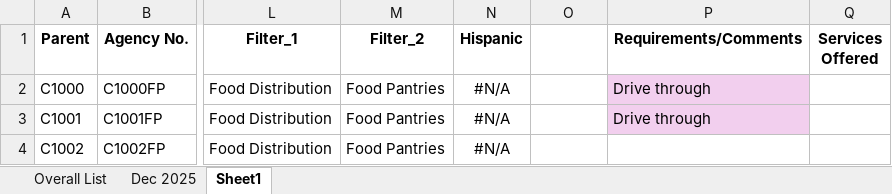
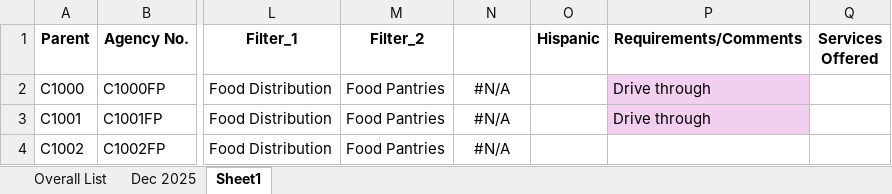
Before and after one commit to rashik24/CAFN_Nov, an Excel workbook: CAFN Dec 2025.xlsx, sheet Sheet1, drawn as a sheet; only a part is shown, gaps mark what is left out; values as stored, in another font and other column widths than the file's, no borders; conditional formats not drawn; the diff names each change by its address in the sheet, - before the commit and + after, or states it on an @@ line.

Commit message:
Add files via upload

```diff
--- a/CAFN Dec 2025.xlsx (sheet Sheet1)
+++ b/CAFN Dec 2025.xlsx (sheet Sheet1)
-N1: Hispanic
+N1: (empty)
-O1: (empty)
+O1: Hispanic
```
